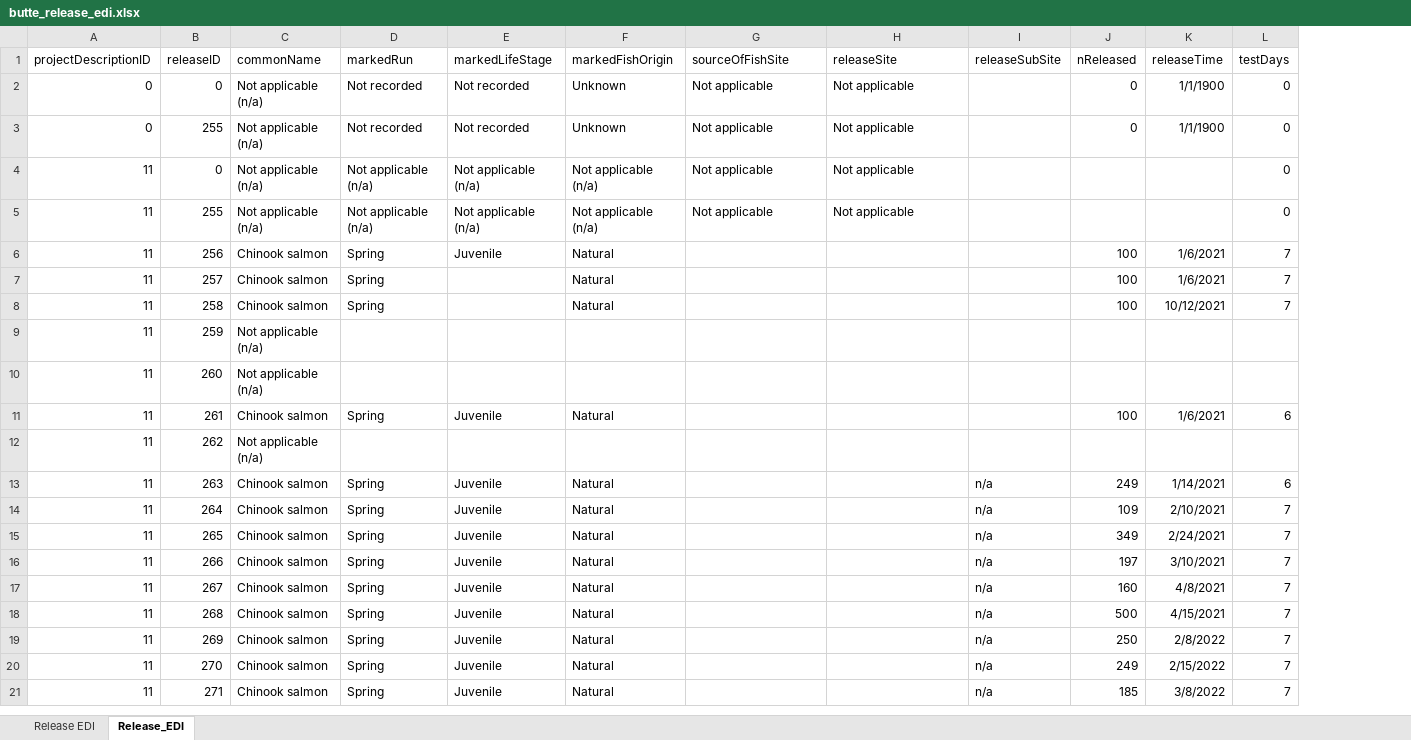
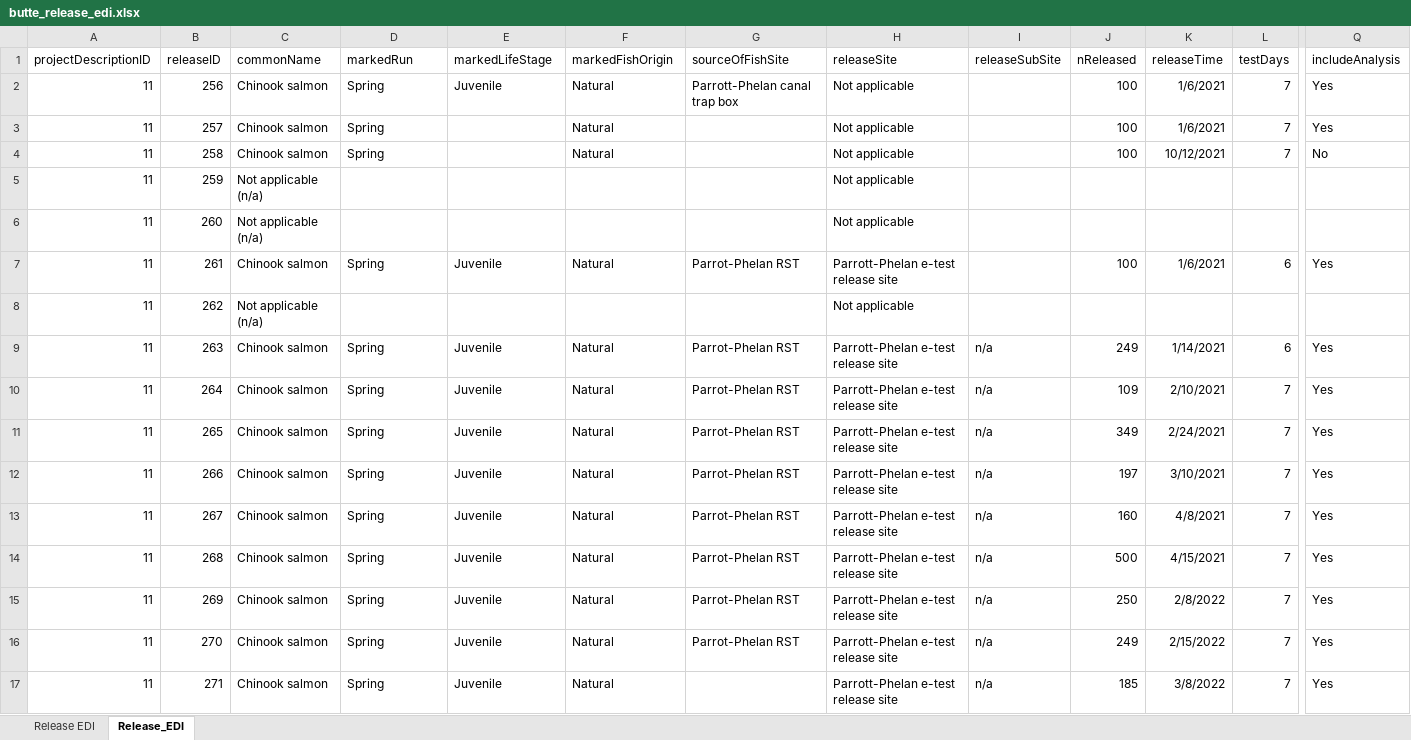
Before and after one commit to SRJPE/jpe-butte-edi, an Excel workbook: data-raw/butte_release_edi.xlsx, sheet Release_EDI, drawn as a sheet; only a part is shown, gaps mark what is left out; values as stored, in another font and other column widths than the file's, no borders; removed rows and columns are numbered as before the commit, all else as after; rows hold the shown columns only; the diff names each change by its address in the sheet, - before the commit and + after, or states it on an @@ line.

```diff
--- a/data-raw/butte_release_edi.xlsx (sheet Release_EDI)
+++ b/data-raw/butte_release_edi.xlsx (sheet Release_EDI)
+column Q (includeAnalysis), rows 2-17: Yes | Yes | No |  |  | Yes |  | Yes | Yes | Yes | Yes | Yes | Yes | Yes | Yes | Yes
-row 2: 0 | 0 | Not applicable (n/a) | Not recorded | Not recorded | Unknown | Not applicable | Not applicable |  | 0 | 1/1/1900 | 0
-row 3: 0 | 255 | Not applicable (n/a) | Not recorded | Not recorded | Unknown | Not applicable | Not applicable |  | 0 | 1/1/1900 | 0
-row 4: 11 | 0 | Not applicable (n/a) | Not applicable (n/a) | Not applicable (n/a) | Not applicable (n/a) | Not applicable | Not applicable |  |  |  | 0
-row 5: 11 | 255 | Not applicable (n/a) | Not applicable (n/a) | Not applicable (n/a) | Not applicable (n/a) | Not applicable | Not applicable |  |  |  | 0
-G2 (sourceOfFishSite): (empty)
+G2 (sourceOfFishSite): Parrott-Phelan canal trap box
-H2:H6 (releaseSite): (empty)
+H2:H6 (releaseSite): Not applicable
-G7 (sourceOfFishSite): (empty)
+G7 (sourceOfFishSite): Parrot-Phelan RST
-H7 (releaseSite): (empty)
+H7 (releaseSite): Parrott-Phelan e-test release site
-H8 (releaseSite): (empty)
+H8 (releaseSite): Not applicable
-G9:G16 (sourceOfFishSite): (empty)
+G9:G16 (sourceOfFishSite): Parrot-Phelan RST
-H9:H17 (releaseSite): (empty)
+H9:H17 (releaseSite): Parrott-Phelan e-test release site
```
Also changed, not shown: data-raw/butte_recapture_edi.xlsx, data-raw/butte_releasefish_edi.xlsx, 7 other files.
